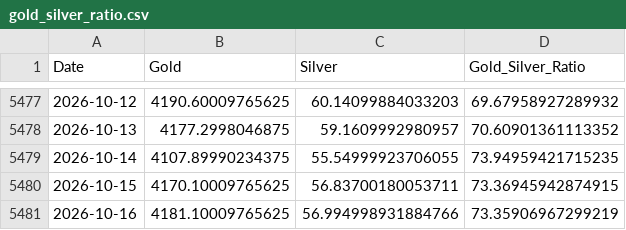
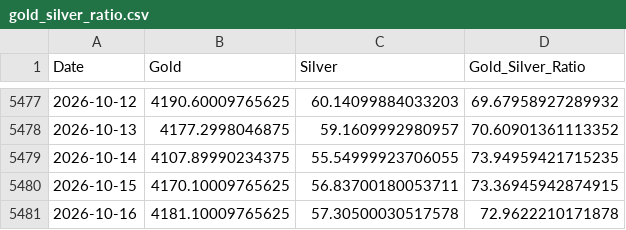
Before and after one commit to maxesser1776/mcf-dashboard, a CSV file: data/processed/gold_silver_ratio.csv, drawn as a sheet; only a part is shown, gaps mark what is left out.

```diff
--- a/data/processed/gold_silver_ratio.csv
+++ b/data/processed/gold_silver_ratio.csv
@@ -5480,2 +5480,2 @@ Date,Gold,Silver,Gold_Silver_Ratio
 2026-10-15,4170.10009765625,56.83700180053711,73.36945942874915
-2026-10-16,4181.10009765625,56.994998931884766,73.35906967299219
+2026-10-16,4181.10009765625,57.30500030517578,72.9622210171878
```
Also changed, not shown: data/processed/fx_liquidity.csv.
